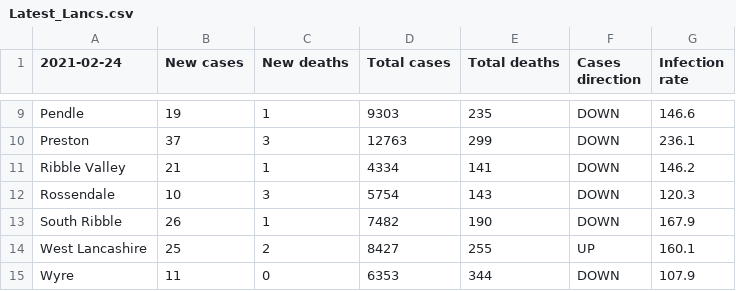
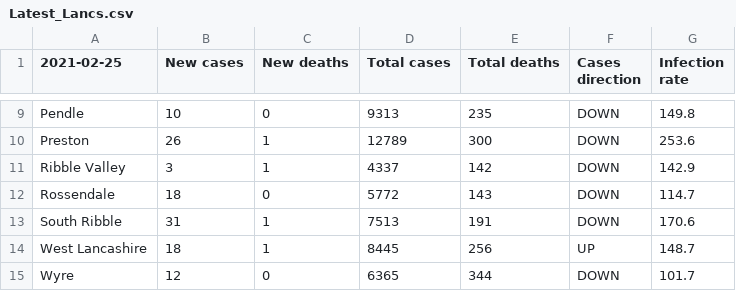
Before and after one commit to paumber/covid-data, a CSV file: Latest_Lancs.csv, drawn as a sheet; only a part is shown, gaps mark what is left out; the diff covers the shown part only; the diff names each change by its address in the sheet, - before the commit and + after, or states it on an @@ line.

```diff
--- a/Latest_Lancs.csv
+++ b/Latest_Lancs.csv
-A1: 2021-02-24
+A1: 2021-02-25
-B9 (New cases): 19
+B9 (New cases): 10
-C9 (New deaths): 1
+C9 (New deaths): 0
-D9 (Total cases): 9303
+D9 (Total cases): 9313
-G9 (Infection rate): 146.6
+G9 (Infection rate): 149.8
-B10 (New cases): 37
+B10 (New cases): 26
-C10 (New deaths): 3
+C10 (New deaths): 1
-D10 (Total cases): 12763
+D10 (Total cases): 12789
-E10 (Total deaths): 299
+E10 (Total deaths): 300
-G10 (Infection rate): 236.1
+G10 (Infection rate): 253.6
-B11 (New cases): 21
+B11 (New cases): 3
-D11 (Total cases): 4334
+D11 (Total cases): 4337
-E11 (Total deaths): 141
+E11 (Total deaths): 142
-G11 (Infection rate): 146.2
+G11 (Infection rate): 142.9
-B12 (New cases): 10
+B12 (New cases): 18
-C12 (New deaths): 3
+C12 (New deaths): 0
-D12 (Total cases): 5754
+D12 (Total cases): 5772
-G12 (Infection rate): 120.3
+G12 (Infection rate): 114.7
-B13 (New cases): 26
+B13 (New cases): 31
-D13 (Total cases): 7482
+D13 (Total cases): 7513
-E13 (Total deaths): 190
+E13 (Total deaths): 191
-G13 (Infection rate): 167.9
+G13 (Infection rate): 170.6
-B14 (New cases): 25
+B14 (New cases): 18
-C14 (New deaths): 2
+C14 (New deaths): 1
-D14 (Total cases): 8427
+D14 (Total cases): 8445
-E14 (Total deaths): 255
+E14 (Total deaths): 256
-G14 (Infection rate): 160.1
+G14 (Infection rate): 148.7
-B15 (New cases): 11
+B15 (New cases): 12
-D15 (Total cases): 6353
+D15 (Total cases): 6365
-G15 (Infection rate): 107.9
+G15 (Infection rate): 101.7
```
Also changed, not shown: 30 edited cells elsewhere in this file.
